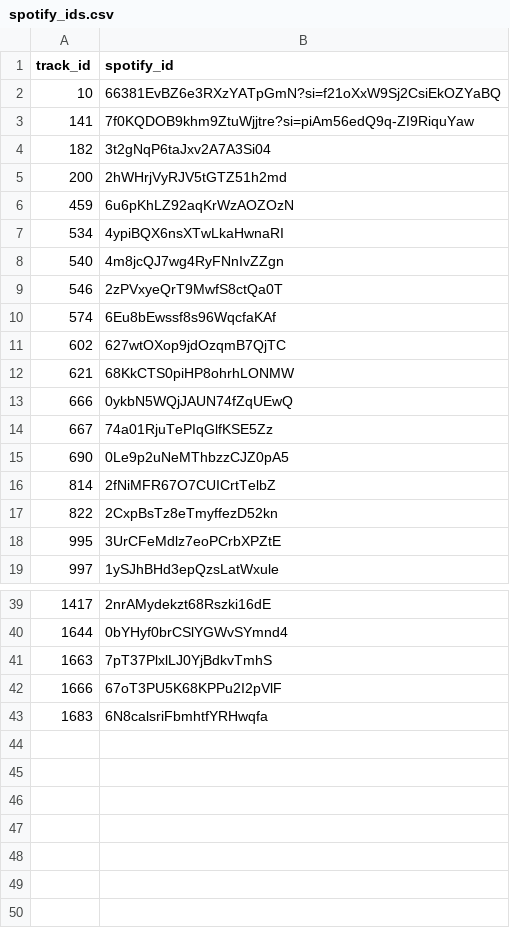
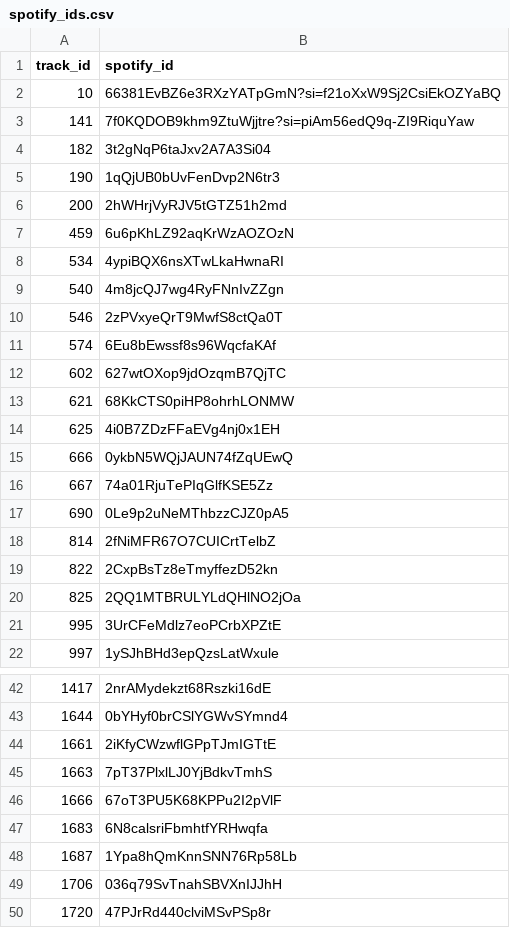
Before and after one commit to Hadryan/MusicRecommendation-1, a CSV file: spotify_ids.csv, drawn as a sheet; only a part is shown, gaps mark what is left out.

Commit message:
Updating Spotify IDs

```diff
--- a/spotify_ids.csv
+++ b/spotify_ids.csv
@@ -4,2 +4,3 @@ track_id,spotify_id
 182,3t2gNqP6taJxv2A7A3Si04
+190,1qQjUB0bUvFenDvp2N6tr3
 200,2hWHrjVyRJV5tGTZ51h2md
@@ -12,2 +13,3 @@ track_id,spotify_id
 621,68KkCTS0piHP8ohrhLONMW
+625,4i0B7ZDzFFaEVg4nj0x1EH
 666,0ykbN5WQjJAUN74fZqUEwQ
@@ -17,2 +19,3 @@ track_id,spotify_id
 822,2CxpBsTz8eTmyffezD52kn
+825,2QQ1MTBRULYLdQHlNO2jOa
 995,3UrCFeMdlz7eoPCrbXPZtE
@@ -40,2 +43,3 @@ track_id,spotify_id
 1644,0bYHyf0brCSlYGWvSYmnd4
+1661,2iKfyCWzwflGPpTJmIGTtE
 1663,7pT37PlxlLJ0YjBdkvTmhS
@@ -43 +47,4 @@ track_id,spotify_id
 1683,6N8calsriFbmhtfYRHwqfa
+1687,1Ypa8hQmKnnSNN76Rp58Lb
+1706,036q79SvTnahSBVXnIJJhH
+1720,47PJrRd440clviMSvPSp8r
```
